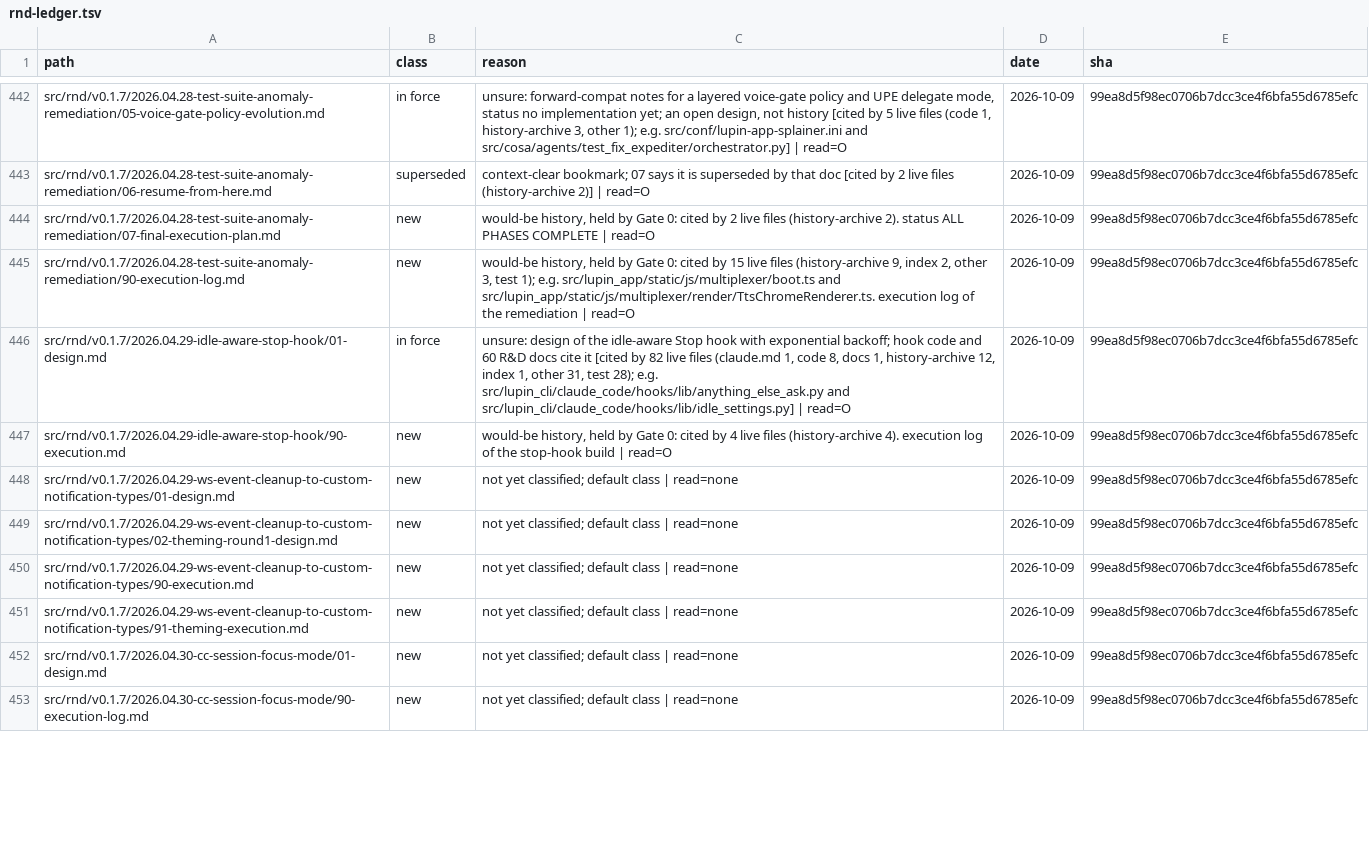
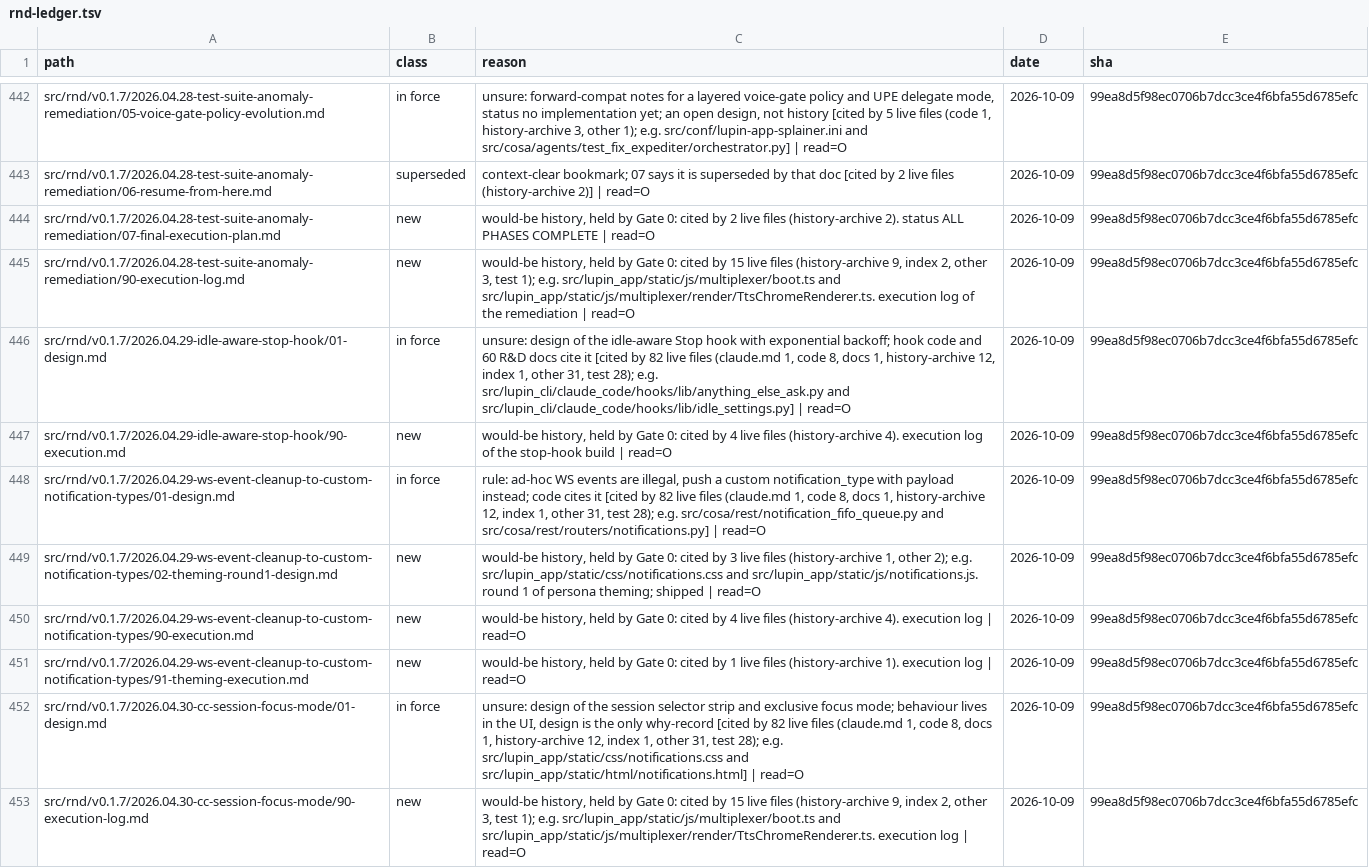
Before and after one commit to deepily/lupin, a TSV file: src/docs/rnd-ledger.tsv, drawn as a sheet; only a part is shown, gaps mark what is left out; the diff covers the shown part only.

```diff
--- a/src/docs/rnd-ledger.tsv
+++ b/src/docs/rnd-ledger.tsv
@@ -447,7 +447,7 @@ src/rnd/v0.1.7/2026.04.29-idle-aware-stop-hook/01-design.md	in force	unsure: des
 src/rnd/v0.1.7/2026.04.29-idle-aware-stop-hook/90-execution.md	new	would-be history, held by Gate 0: cited by 4 live files (history-archive 4). execution log of the stop-hook build | read=O	2026-10-09	99ea8d5f98ec0706b7dcc3ce4f6bfa55d6785efc
-src/rnd/v0.1.7/2026.04.29-ws-event-cleanup-to-custom-notification-types/01-design.md	new	not yet classified; default class | read=none	2026-10-09	99ea8d5f98ec0706b7dcc3ce4f6bfa55d6785efc
-src/rnd/v0.1.7/2026.04.29-ws-event-cleanup-to-custom-notification-types/02-theming-round1-design.md	new	not yet classified; default class | read=none	2026-10-09	99ea8d5f98ec0706b7dcc3ce4f6bfa55d6785efc
-src/rnd/v0.1.7/2026.04.29-ws-event-cleanup-to-custom-notification-types/90-execution.md	new	not yet classified; default class | read=none	2026-10-09	99ea8d5f98ec0706b7dcc3ce4f6bfa55d6785efc
-src/rnd/v0.1.7/2026.04.29-ws-event-cleanup-to-custom-notification-types/91-theming-execution.md	new	not yet classified; default class | read=none	2026-10-09	99ea8d5f98ec0706b7dcc3ce4f6bfa55d6785efc
-src/rnd/v0.1.7/2026.04.30-cc-session-focus-mode/01-design.md	new	not yet classified; default class | read=none	2026-10-09	99ea8d5f98ec0706b7dcc3ce4f6bfa55d6785efc
-src/rnd/v0.1.7/2026.04.30-cc-session-focus-mode/90-execution-log.md	new	not yet classified; default class | read=none	2026-10-09	99ea8d5f98ec0706b7dcc3ce4f6bfa55d6785efc
+src/rnd/v0.1.7/2026.04.29-ws-event-cleanup-to-custom-notification-types/01-design.md	in force	rule: ad-hoc WS events are illegal, push a custom notification_type with payload instead; code cites it [cited by 82 live files (claude.md 1, code 8, docs 1, history-archive 12, index 1, other 31, test 28); e.g. src/cosa/rest/notification_fifo_queue.py and src/cosa/rest/routers/notifications.py] | read=O	2026-10-09	99ea8d5f98ec0706b7dcc3ce4f6bfa55d6785efc
+src/rnd/v0.1.7/2026.04.29-ws-event-cleanup-to-custom-notification-types/02-theming-round1-design.md	new	would-be history, held by Gate 0: cited by 3 live files (history-archive 1, other 2); e.g. src/lupin_app/static/css/notifications.css and src/lupin_app/static/js/notifications.js. round 1 of persona theming; shipped | read=O	2026-10-09	99ea8d5f98ec0706b7dcc3ce4f6bfa55d6785efc
+src/rnd/v0.1.7/2026.04.29-ws-event-cleanup-to-custom-notification-types/90-execution.md	new	would-be history, held by Gate 0: cited by 4 live files (history-archive 4). execution log | read=O	2026-10-09	99ea8d5f98ec0706b7dcc3ce4f6bfa55d6785efc
+src/rnd/v0.1.7/2026.04.29-ws-event-cleanup-to-custom-notification-types/91-theming-execution.md	new	would-be history, held by Gate 0: cited by 1 live files (history-archive 1). execution log | read=O	2026-10-09	99ea8d5f98ec0706b7dcc3ce4f6bfa55d6785efc
+src/rnd/v0.1.7/2026.04.30-cc-session-focus-mode/01-design.md	in force	unsure: design of the session selector strip and exclusive focus mode; behaviour lives in the UI, design is the only why-record [cited by 82 live files (claude.md 1, code 8, docs 1, history-archive 12, index 1, other 31, test 28); e.g. src/lupin_app/static/css/notifications.css and src/lupin_app/static/html/notifications.html] | read=O	2026-10-09	99ea8d5f98ec0706b7dcc3ce4f6bfa55d6785efc
+src/rnd/v0.1.7/2026.04.30-cc-session-focus-mode/90-execution-log.md	new	would-be history, held by Gate 0: cited by 15 live files (history-archive 9, index 2, other 3, test 1); e.g. src/lupin_app/static/js/multiplexer/boot.ts and src/lupin_app/static/js/multiplexer/render/TtsChromeRenderer.ts. execution log | read=O	2026-10-09	99ea8d5f98ec0706b7dcc3ce4f6bfa55d6785efc
```
Also changed, not shown: 48 edited cells elsewhere in this file.
